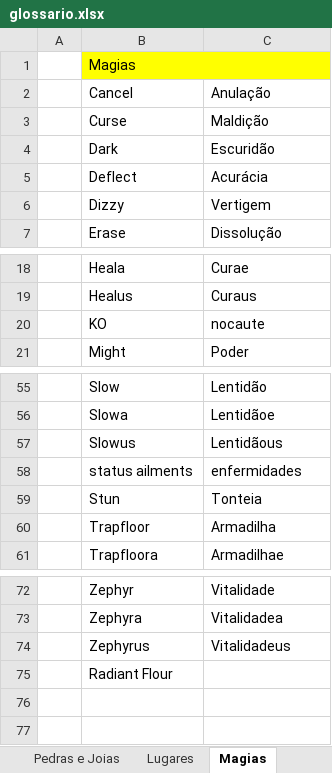
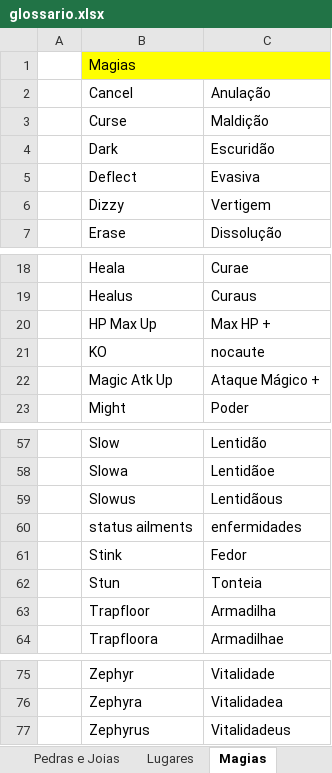
Before and after one commit to cfarl/traducao-blue-dragon-xbox360, an Excel workbook: glossario.xlsx, sheet Magias, drawn as a sheet; only a part is shown, gaps mark what is left out; values as stored, in another font and other column widths than the file's, no borders; removed rows and columns are numbered as before the commit, all else as after; the diff names each change by its address in the sheet, - before the commit and + after, or states it on an @@ line.

```diff
--- a/glossario.xlsx (sheet Magias)
+++ b/glossario.xlsx (sheet Magias)
-C5: Acurácia
+C5: Evasiva
+row 20:  | HP Max Up | Max HP +
+row 22:  | Magic Atk Up | Ataque Mágico +
+row 61:  | Stink | Fedor
-row 75:  | Radiant Flour
```
Also changed, not shown: sheet Itens, 4 other files.
